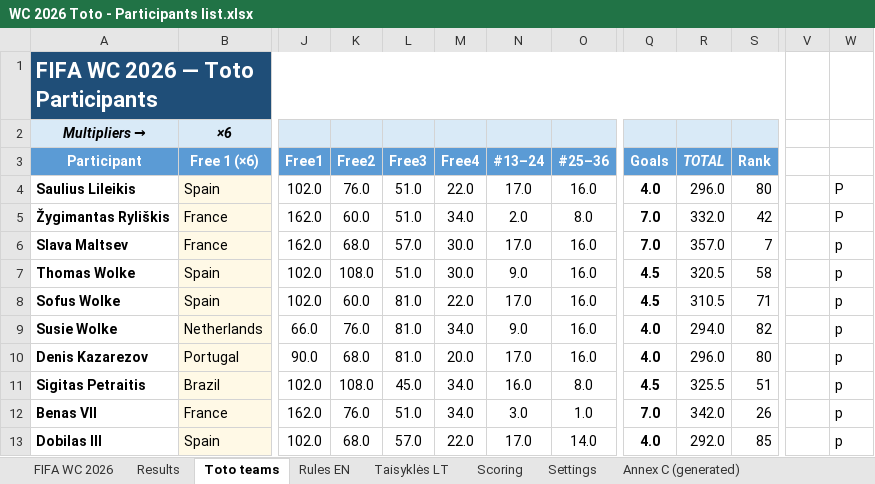
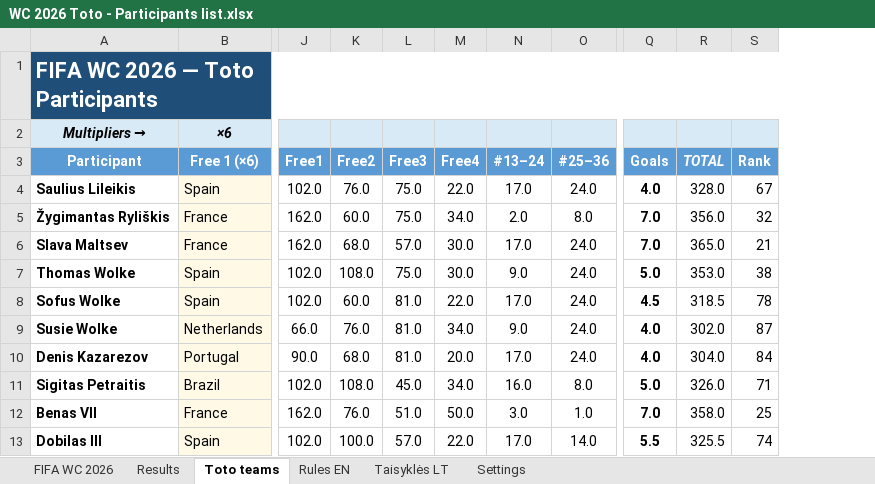
Before and after one commit to chakarti1976/WC2026-TOTO-, an Excel workbook: WC 2026 Toto - Participants list.xlsx, sheet Toto teams, drawn as a sheet; only a part is shown, gaps mark what is left out; values as stored, in another font and other column widths than the file's, no borders; the diff covers the shown part only; the diff names each change by its address in the sheet, - before the commit and + after, or states it on an @@ line.

```diff
--- a/WC 2026 Toto - Participants list.xlsx (sheet Toto teams)
+++ b/WC 2026 Toto - Participants list.xlsx (sheet Toto teams)
@@ sheet tab hidden: Scoring @@
@@ sheet tab hidden: Annex C (generated) @@
-column V, empty
-column W, rows 4-13: P | P | p | p | p | p | p | p | p | p
-L4:L5 (Free3): 51.0
+L4:L5 (Free3): 75.0
-O4 (#25–36): 16.0
+O4 (#25–36): 24.0
-R4 (TOTAL): 296.0
+R4 (TOTAL): 328.0
-S4 (Rank): 80
+S4 (Rank): 67
-R5 (TOTAL): 332.0
+R5 (TOTAL): 356.0
-S5 (Rank): 42
+S5 (Rank): 32
-O6:O10 (#25–36): 16.0
+O6:O10 (#25–36): 24.0
-R6 (TOTAL): 357.0
+R6 (TOTAL): 365.0
-S6 (Rank): 7
+S6 (Rank): 21
-L7 (Free3): 51.0
+L7 (Free3): 75.0
-Q7 (Goals): 4.5
+Q7 (Goals): 5.0
-R7 (TOTAL): 320.5
+R7 (TOTAL): 353.0
-S7 (Rank): 58
+S7 (Rank): 38
-R8 (TOTAL): 310.5
+R8 (TOTAL): 318.5
-S8 (Rank): 71
+S8 (Rank): 78
-R9 (TOTAL): 294.0
+R9 (TOTAL): 302.0
-S9 (Rank): 82
+S9 (Rank): 87
-R10 (TOTAL): 296.0
+R10 (TOTAL): 304.0
-S10 (Rank): 80
+S10 (Rank): 84
-Q11 (Goals): 4.5
+Q11 (Goals): 5.0
-R11 (TOTAL): 325.5
+R11 (TOTAL): 326.0
-S11 (Rank): 51
+S11 (Rank): 71
-M12 (Free4): 34.0
+M12 (Free4): 50.0
-R12 (TOTAL): 342.0
+R12 (TOTAL): 358.0
-S12 (Rank): 26
+S12 (Rank): 25
-K13 (Free2): 68.0
+K13 (Free2): 100.0
-Q13 (Goals): 4.0
+Q13 (Goals): 5.5
-R13 (TOTAL): 292.0
+R13 (TOTAL): 325.5
-S13 (Rank): 85
+S13 (Rank): 74
```
Also changed, not shown: 282 edited cells and cell formats elsewhere in this sheet, sheet Results, sheet FIFA WC 2026, formulas that keep their value, hidden cells.
